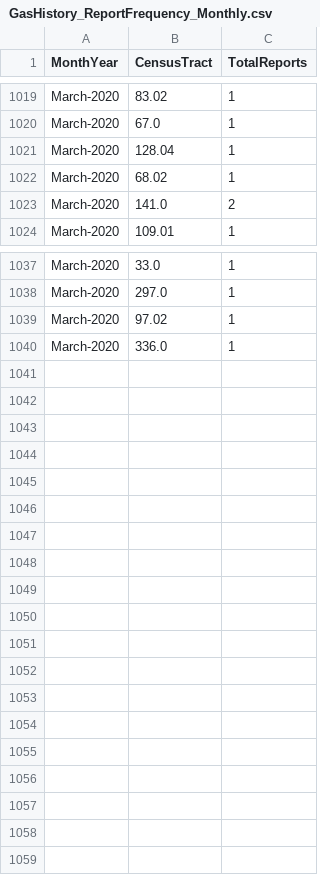
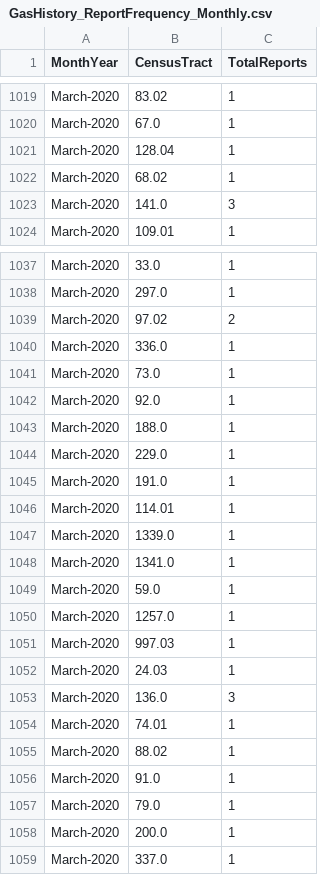
Before and after one commit to mhasan004/GasLeakProject, a CSV file: Getting_GasLeak_Data/DataFiles/GasHistory_ReportFrequency_Monthly.csv, drawn as a sheet; only a part is shown, gaps mark what is left out.

```diff
--- a/Getting_GasLeak_Data/DataFiles/GasHistory_ReportFrequency_Monthly.csv
+++ b/Getting_GasLeak_Data/DataFiles/GasHistory_ReportFrequency_Monthly.csv
@@ -1022,3 +1022,3 @@ March-2020,128.04,1
 March-2020,68.02,1
-March-2020,141.0,2
+March-2020,141.0,3
 March-2020,109.01,1
@@ -1038,3 +1038,22 @@ March-2020,33.0,1
 March-2020,297.0,1
-March-2020,97.02,1
+March-2020,97.02,2
 March-2020,336.0,1
+March-2020,73.0,1
+March-2020,92.0,1
+March-2020,188.0,1
+March-2020,229.0,1
+March-2020,191.0,1
+March-2020,114.01,1
+March-2020,1339.0,1
+March-2020,1341.0,1
+March-2020,59.0,1
+March-2020,1257.0,1
+March-2020,997.03,1
+March-2020,24.03,1
+March-2020,136.0,3
+March-2020,74.01,1
+March-2020,88.02,1
+March-2020,91.0,1
+March-2020,79.0,1
+March-2020,200.0,1
+March-2020,337.0,1
```
Also changed, not shown: Getting_GasLeak_Data/DataFiles/GasHistory_ConEdisonTracts.csv, Getting_GasLeak_Data/DataFiles/GasHistory_ReportFrequency_Hourly.csv.
